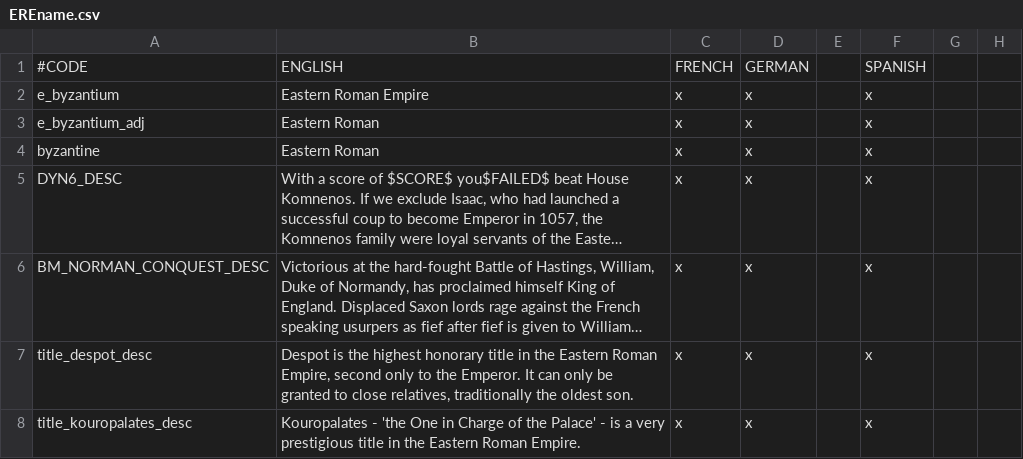
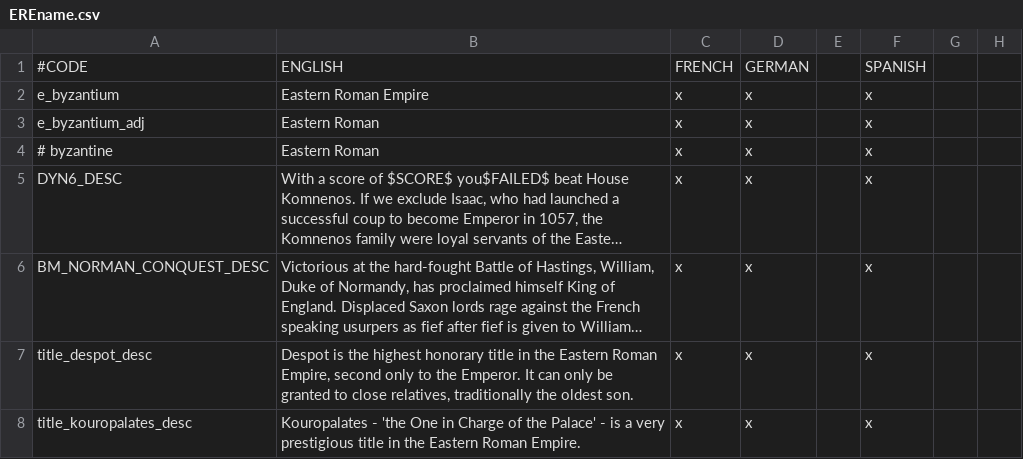
Before and after one commit to swf541/Gloria-Regni, a CSV file: Monotheism Rising Reloaded/localisation/EREname.csv, drawn as a sheet; only a part is shown; long unchanged cells end in …; the diff names each change by its address in the sheet, - before the commit and + after, or states it on an @@ line.

```diff
--- a/Monotheism Rising Reloaded/localisation/EREname.csv
+++ b/Monotheism Rising Reloaded/localisation/EREname.csv
-A4: byzantine
+A4: # byzantine
```
Also changed, not shown: Monotheism Rising Reloaded/localisation/Jewish_Relics.csv, 3 other files.
